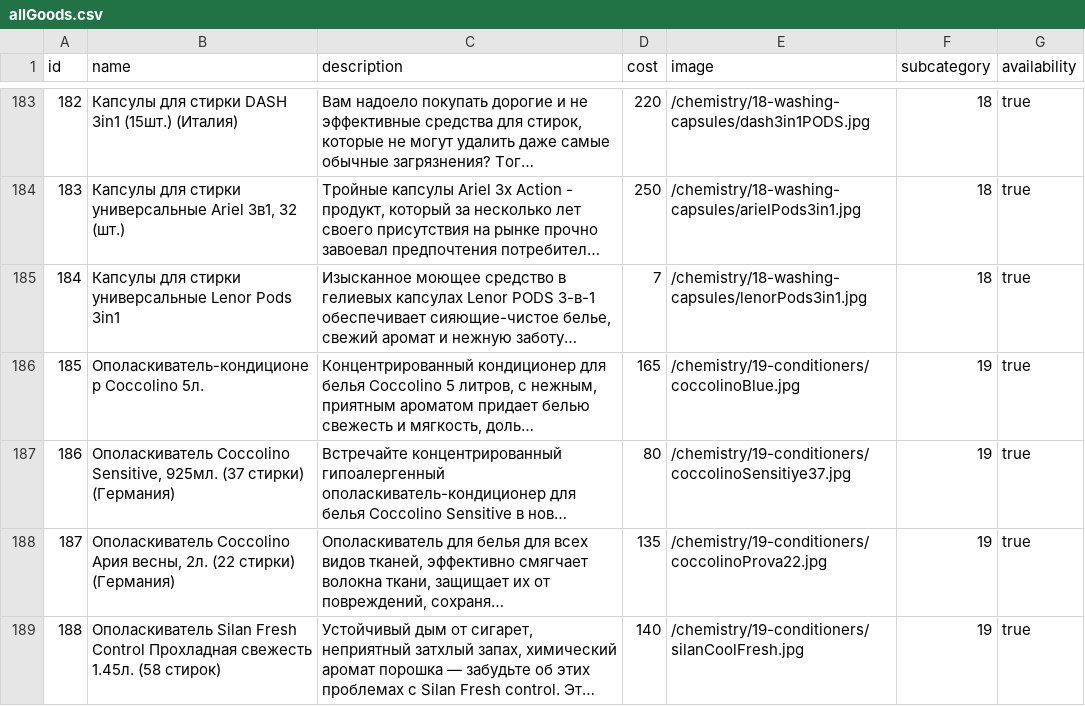
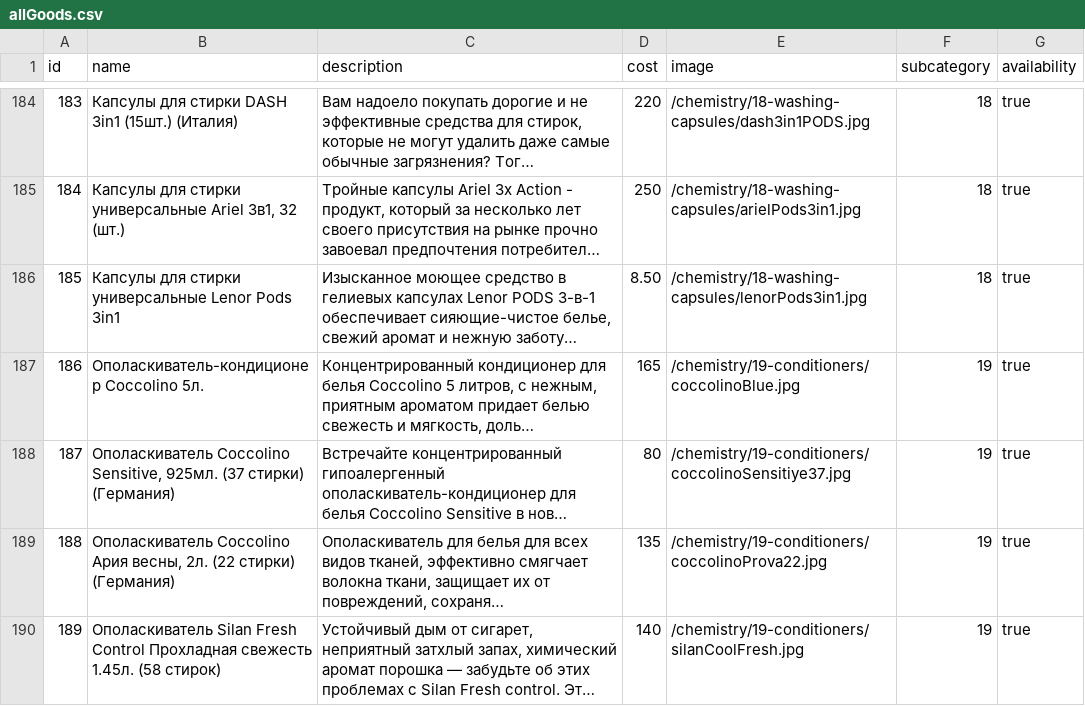
Before and after one commit to vladyslav-dev/onlineStore, a CSV file: allGoods.csv, drawn as a sheet; only a part is shown, gaps mark what is left out; long unchanged cells end in …; addresses are those after the commit; the diff covers the shown part only; the diff names each change by its address in the sheet, - before the commit and + after, or states it on an @@ line.

```diff
--- a/allGoods.csv
+++ b/allGoods.csv
@@ column A (id) renumbered from row 90 down @@
-D186 (cost): 7
+D186 (cost): 8.50
```
Also changed, not shown: 2 added rows, 1 removed row and 7 edited cells elsewhere in this file, 3 other files.
